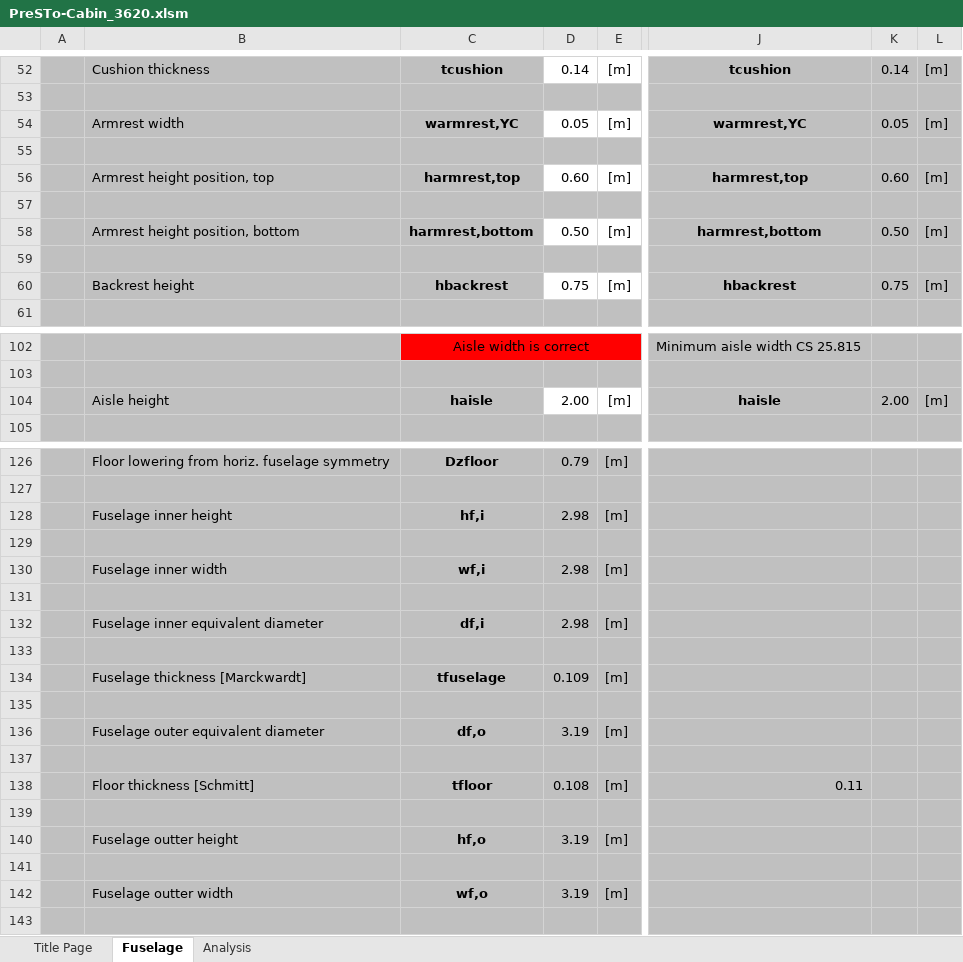
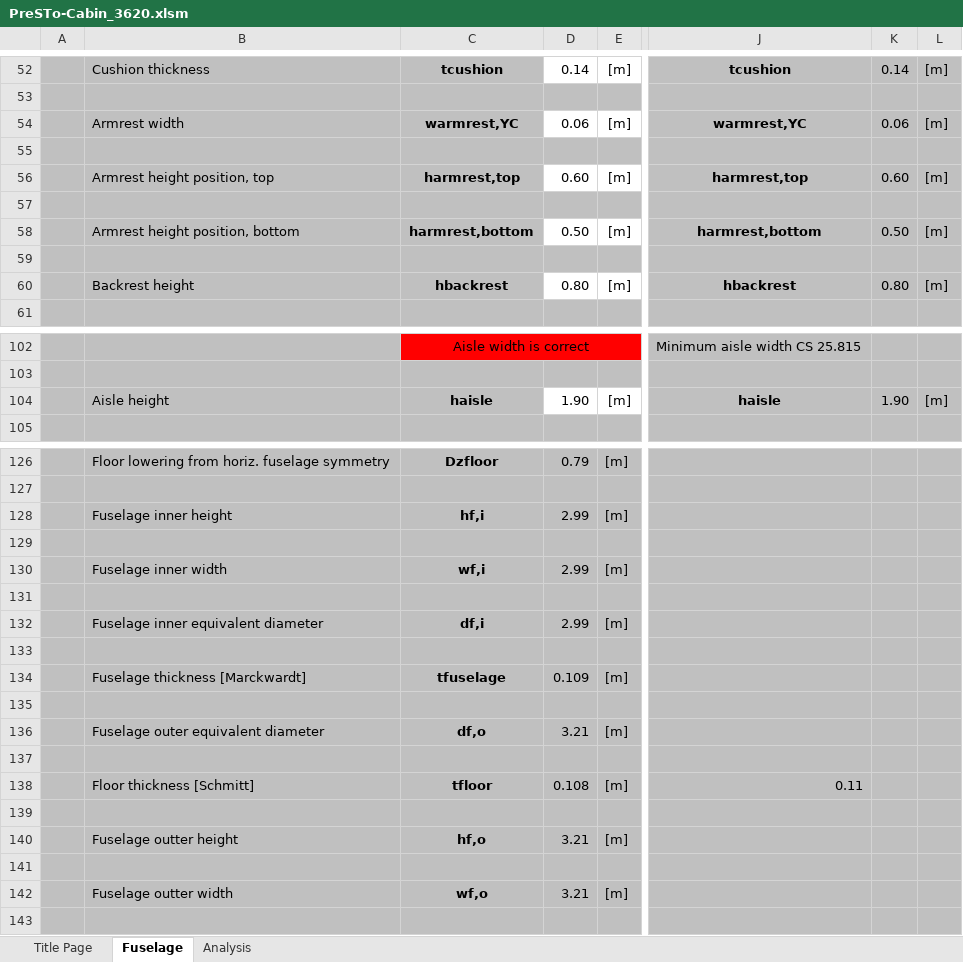
Before and after one commit to CMYminnie/3620_project, an Excel workbook: PreSTo-Cabin_3620.xlsm, sheet Fuselage, drawn as a sheet; only a part is shown, gaps mark what is left out; values as stored, in another font and other column widths than the file's, no borders; charts and pictures and conditional formats not drawn; the diff covers the shown part only; the diff names each change by its address in the sheet, - before the commit and + after, or states it on an @@ line.

Commit message:
Add files via upload
updated the cargo volume and there's a slight change in fuselage diameter.

```diff
--- a/PreSTo-Cabin_3620.xlsm (sheet Fuselage)
+++ b/PreSTo-Cabin_3620.xlsm (sheet Fuselage)
-D54: 0.05
+D54: 0.06
-K54: 0.05
+K54: 0.06
-D60: 0.75
+D60: 0.80
-K60: 0.75
+K60: 0.80
-D104: 2.00
+D104: 1.90
-K104: 2.00
+K104: 1.90
-D128: 2.98
+D128: 2.99
-D130: 2.98
+D130: 2.99
-D132: 2.98
+D132: 2.99
-D136: 3.19
+D136: 3.21
-D140: 3.19
+D140: 3.21
-D142: 3.19
+D142: 3.21
```
Also changed, not shown: 19 edited cells elsewhere in this sheet, hidden cells, charts or pictures.
